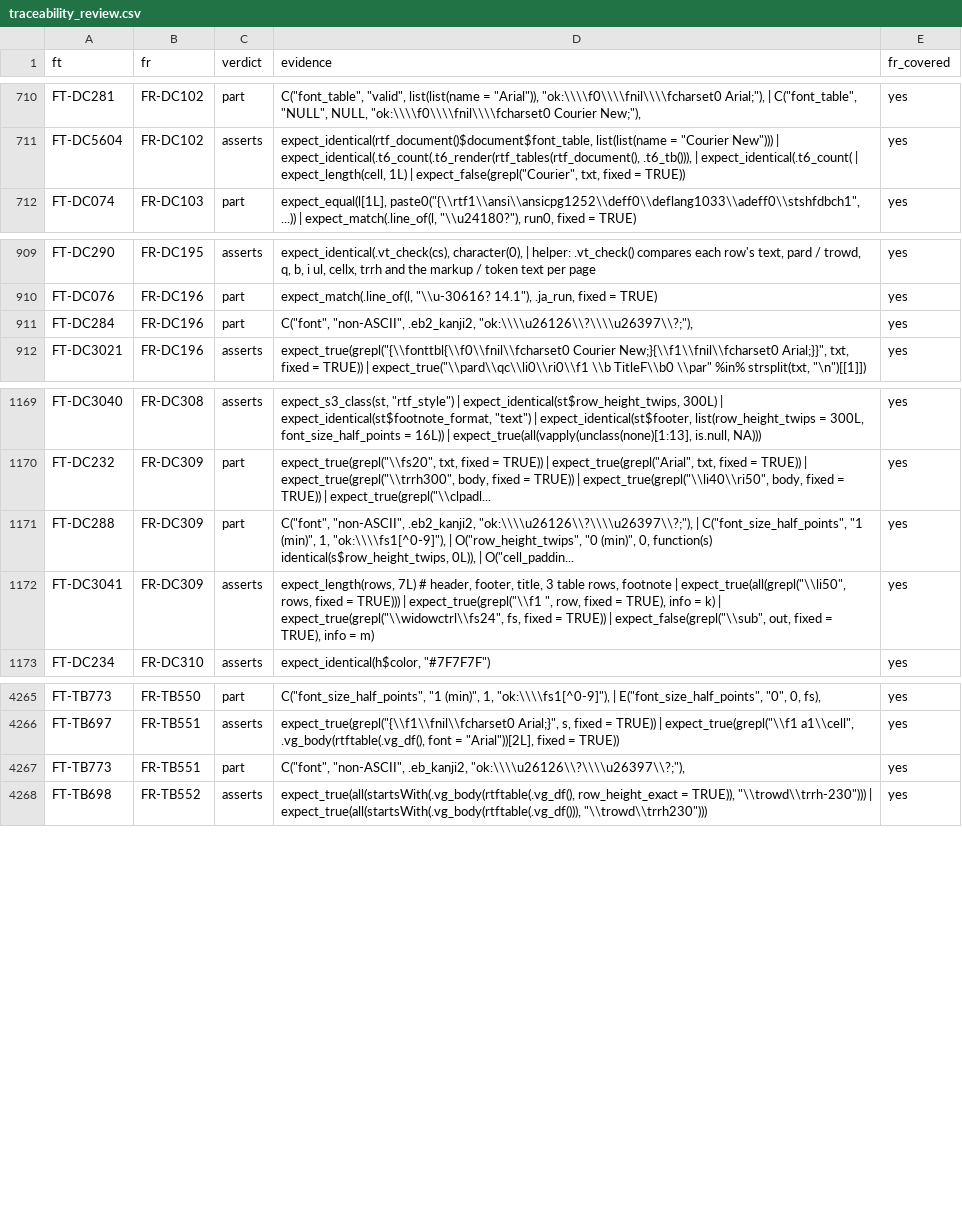
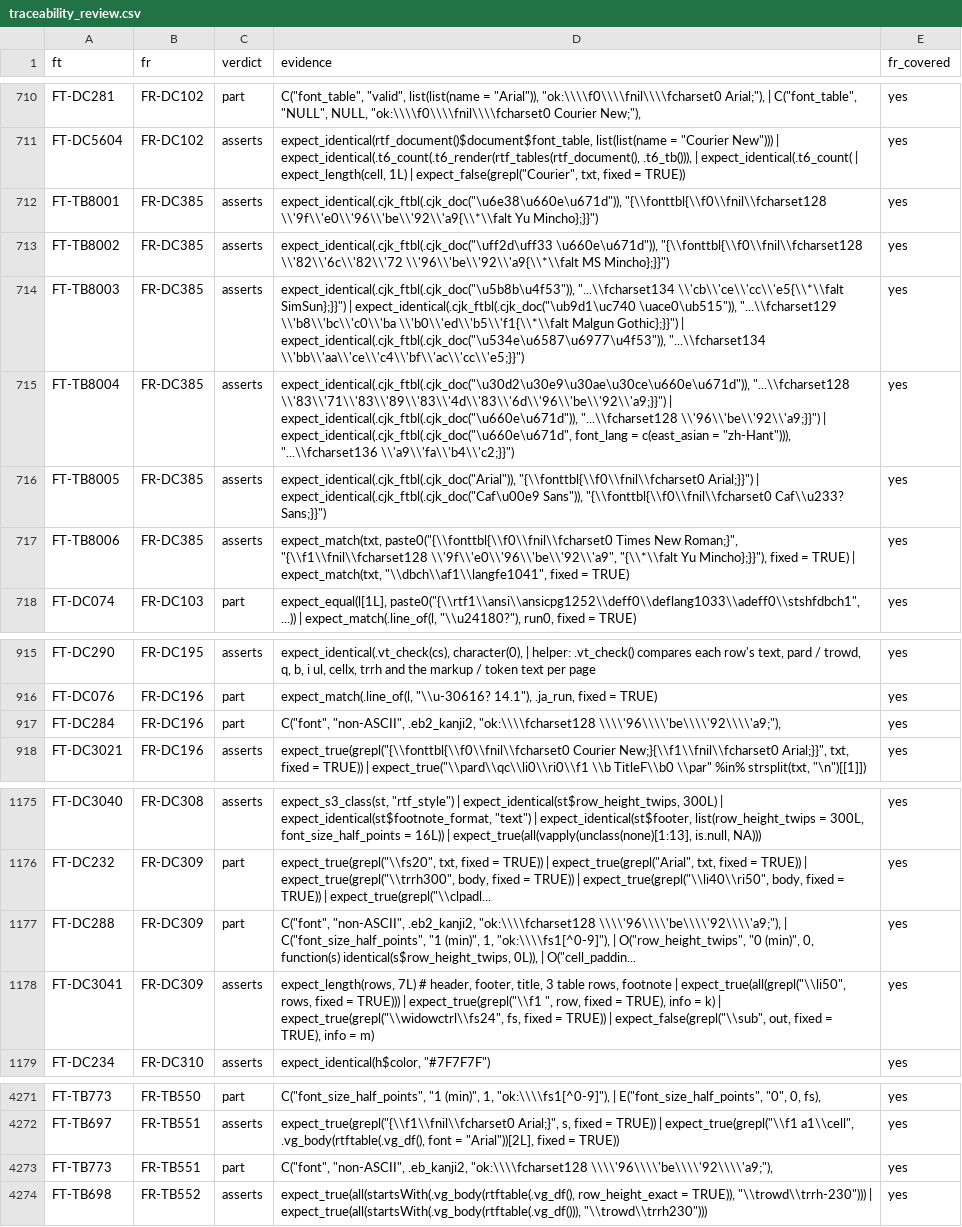
Before and after one commit to ichirio/rtfreporter, a CSV file: inst/validation/traceability_review.csv, drawn as a sheet; only a part is shown, gaps mark what is left out.

```diff
--- a/inst/validation/traceability_review.csv
+++ b/inst/validation/traceability_review.csv
@@ -711,2 +711,8 @@
 "FT-DC5604","FR-DC102","asserts","expect_identical(rtf_document()$document$font_table, list(list(name = ""Courier New""))) | expect_identical(.t6_count(.t6_render(rtf_tables(rtf_document(), .t6_tb())), | expect_identical(.t6_count( | expect_length(cell, 1L) | expect_false(grepl(""Courier"", txt, fixed = TRUE))","yes"
+"FT-TB8001","FR-DC385","asserts","expect_identical(.cjk_ftbl(.cjk_doc(""\u6e38\u660e\u671d"")), ""{\\fonttbl{\\f0\\fnil\\fcharset128 \\'9f\\'e0\\'96\\'be\\'92\\'a9{\\*\\falt Yu Mincho};}}"")","yes"
+"FT-TB8002","FR-DC385","asserts","expect_identical(.cjk_ftbl(.cjk_doc(""\uff2d\uff33 \u660e\u671d"")), ""{\\fonttbl{\\f0\\fnil\\fcharset128 \\'82\\'6c\\'82\\'72 \\'96\\'be\\'92\\'a9{\\*\\falt MS Mincho};}}"")","yes"
+"FT-TB8003","FR-DC385","asserts","expect_identical(.cjk_ftbl(.cjk_doc(""\u5b8b\u4f53"")), ""...\\fcharset134 \\'cb\\'ce\\'cc\\'e5{\\*\\falt SimSun};}}"") | expect_identical(.cjk_ftbl(.cjk_doc(""\ub9d1\uc740 \uace0\ub515"")), ""...\\fcharset129 \\'b8\\'bc\\'c0\\'ba \\'b0\\'ed\\'b5\\'f1{\\*\\falt Malgun Gothic};}}"") | expect_identical(.cjk_ftbl(.cjk_doc(""\u534e\u6587\u6977\u4f53"")), ""...\\fcharset134 \\'bb\\'aa\\'ce\\'c4\\'bf\\'ac\\'cc\\'e5;}}"")","yes"
+"FT-TB8004","FR-DC385","asserts","expect_identical(.cjk_ftbl(.cjk_doc(""\u30d2\u30e9\u30ae\u30ce\u660e\u671d"")), ""...\\fcharset128 \\'83\\'71\\'83\\'89\\'83\\'4d\\'83\\'6d\\'96\\'be\\'92\\'a9;}}"") | expect_identical(.cjk_ftbl(.cjk_doc(""\u660e\u671d"")), ""...\\fcharset128 \\'96\\'be\\'92\\'a9;}}"") | expect_identical(.cjk_ftbl(.cjk_doc(""\u660e\u671d"", font_lang = c(east_asian = ""zh-Hant""))), ""...\\fcharset136 \\'a9\\'fa\\'b4\\'c2;}}"")","yes"
+"FT-TB8005","FR-DC385","asserts","expect_identical(.cjk_ftbl(.cjk_doc(""Arial"")), ""{\\fonttbl{\\f0\\fnil\\fcharset0 Arial;}}"") | expect_identical(.cjk_ftbl(.cjk_doc(""Caf\u00e9 Sans"")), ""{\\fonttbl{\\f0\\fnil\\fcharset0 Caf\\u233? Sans;}}"")","yes"
+"FT-TB8006","FR-DC385","asserts","expect_match(txt, paste0(""{\\fonttbl{\\f0\\fnil\\fcharset0 Times New Roman;}"", ""{\\f1\\fnil\\fcharset128 \\'9f\\'e0\\'96\\'be\\'92\\'a9"", ""{\\*\\falt Yu Mincho};}}""), fixed = TRUE) | expect_match(txt, ""\\dbch\\af1\\langfe1041"", fixed = TRUE)","yes"
 "FT-DC074","FR-DC103","part","expect_equal(l[1L], paste0(""{\\rtf1\\ansi\\ansicpg1252\\deff0\\deflang1033\\adeff0\\stshfdbch1"", ...)) | expect_match(.line_of(l, ""\\u24180?""), run0, fixed = TRUE)","yes"
@@ -910,3 +916,3 @@
 "FT-DC076","FR-DC196","part","expect_match(.line_of(l, ""\\u-30616? 14.1""), .ja_run, fixed = TRUE)","yes"
-"FT-DC284","FR-DC196","part","C(""font"", ""non-ASCII"", .eb2_kanji2, ""ok:\\\\u26126\\?\\\\u26397\\?;""),","yes"
+"FT-DC284","FR-DC196","part","C(""font"", ""non-ASCII"", .eb2_kanji2, ""ok:\\\\fcharset128 \\\\'96\\\\'be\\\\'92\\\\'a9;""),","yes"
 "FT-DC3021","FR-DC196","asserts","expect_true(grepl(""{\\fonttbl{\\f0\\fnil\\fcharset0 Courier New;}{\\f1\\fnil\\fcharset0 Arial;}}"", txt, fixed = TRUE)) | expect_true(""\\pard\\qc\\li0\\ri0\\f1 \\b TitleF\\b0 \\par"" %in% strsplit(txt, ""\n"")[[1]])","yes"
@@ -1170,3 +1176,3 @@
 "FT-DC232","FR-DC309","part","expect_true(grepl(""\\fs20"", txt, fixed = TRUE)) | expect_true(grepl(""Arial"", txt, fixed = TRUE)) | expect_true(grepl(""\\trrh300"", body, fixed = TRUE)) | expect_true(grepl(""\\li40\\ri50"", body, fixed = TRUE)) | expect_true(grepl(""\\clpadl...","yes"
-"FT-DC288","FR-DC309","part","C(""font"", ""non-ASCII"", .eb2_kanji2, ""ok:\\\\u26126\\?\\\\u26397\\?;""), | C(""font_size_half_points"", ""1 (min)"", 1, ""ok:\\\\fs1[^0-9]""), | O(""row_height_twips"", ""0 (min)"", 0, function(s) identical(s$row_height_twips, 0L)), | O(""cell_paddin...","yes"
+"FT-DC288","FR-DC309","part","C(""font"", ""non-ASCII"", .eb2_kanji2, ""ok:\\\\fcharset128 \\\\'96\\\\'be\\\\'92\\\\'a9;""), | C(""font_size_half_points"", ""1 (min)"", 1, ""ok:\\\\fs1[^0-9]""), | O(""row_height_twips"", ""0 (min)"", 0, function(s) identical(s$row_height_twips, 0L)), | O(""cell_paddin...","yes"
 "FT-DC3041","FR-DC309","asserts","expect_length(rows, 7L) # header, footer, title, 3 table rows, footnote | expect_true(all(grepl(""\\li50"", rows, fixed = TRUE))) | expect_true(grepl(""\\f1 "", row, fixed = TRUE), info = k) | expect_true(grepl(""\\widowctrl\\fs24"", fs, fixed = TRUE)) | expect_false(grepl(""\\sub"", out, fixed = TRUE), info = m)","yes"
@@ -4266,3 +4272,3 @@
 "FT-TB697","FR-TB551","asserts","expect_true(grepl(""{\\f1\\fnil\\fcharset0 Arial;}"", s, fixed = TRUE)) | expect_true(grepl(""\\f1 a1\\cell"", .vg_body(rtftable(.vg_df(), font = ""Arial""))[2L], fixed = TRUE))","yes"
-"FT-TB773","FR-TB551","part","C(""font"", ""non-ASCII"", .eb_kanji2, ""ok:\\\\u26126\\?\\\\u26397\\?;""),","yes"
+"FT-TB773","FR-TB551","part","C(""font"", ""non-ASCII"", .eb_kanji2, ""ok:\\\\fcharset128 \\\\'96\\\\'be\\\\'92\\\\'a9;""),","yes"
 "FT-TB698","FR-TB552","asserts","expect_true(all(startsWith(.vg_body(rtftable(.vg_df(), row_height_exact = TRUE)), ""\\trowd\\trrh-230""))) | expect_true(all(startsWith(.vg_body(rtftable(.vg_df())), ""\\trowd\\trrh230"")))","yes"
```
Also changed, not shown: inst/validation/requirements.csv, 9 other files.
